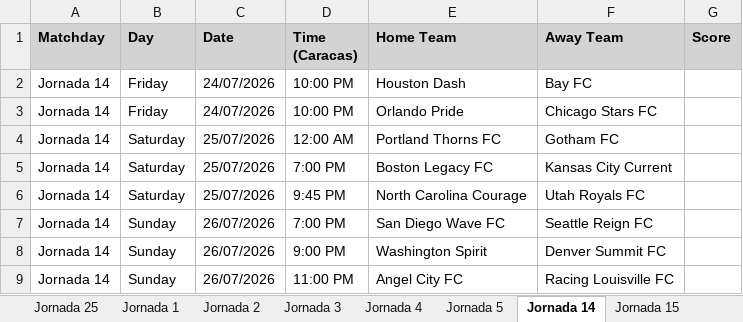
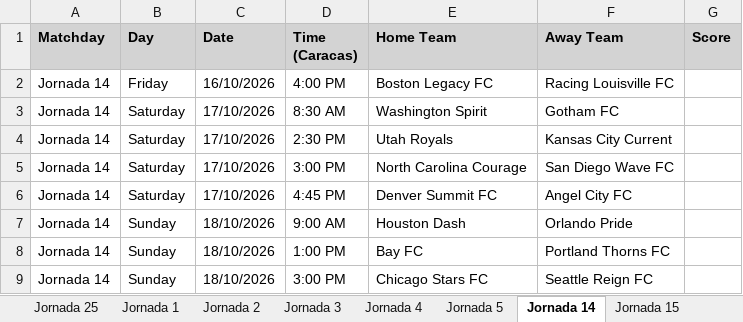
Before and after one commit to IAAsuarez26/SportDataScraper, an Excel workbook: data/NWSL.xlsx, sheet Jornada 14, drawn as a sheet; values as stored, in another font and other column widths than the file's, no borders; removed rows and columns are numbered as before the commit, all else as after; the diff names each change by its address in the sheet, - before the commit and + after, or states it on an @@ line.

```diff
--- a/data/NWSL.xlsx (sheet Jornada 14)
+++ b/data/NWSL.xlsx (sheet Jornada 14)
-row 2: Jornada 14 | Friday | 24/07/2026 | 10:00 PM | Houston Dash | Bay FC
-C2 (Date): 24/07/2026
+C2 (Date): 16/10/2026
-D2 (Time (Caracas)): 10:00 PM
+D2 (Time (Caracas)): 4:00 PM
-E2 (Home Team): Orlando Pride
+E2 (Home Team): Boston Legacy FC
-F2 (Away Team): Chicago Stars FC
+F2 (Away Team): Racing Louisville FC
-C3:C5 (Date): 25/07/2026
+C3:C5 (Date): 17/10/2026
-D3 (Time (Caracas)): 12:00 AM
+D3 (Time (Caracas)): 8:30 AM
-E3 (Home Team): Portland Thorns FC
+E3 (Home Team): Washington Spirit
-D4 (Time (Caracas)): 7:00 PM
+D4 (Time (Caracas)): 2:30 PM
-E4 (Home Team): Boston Legacy FC
+E4 (Home Team): Utah Royals
-D5 (Time (Caracas)): 9:45 PM
+D5 (Time (Caracas)): 3:00 PM
-F5 (Away Team): Utah Royals FC
+F5 (Away Team): San Diego Wave FC
+row 6: Jornada 14 | Saturday | 17/10/2026 | 4:45 PM | Denver Summit FC | Angel City FC
-C7:C9 (Date): 26/07/2026
+C7:C9 (Date): 18/10/2026
-D7 (Time (Caracas)): 7:00 PM
+D7 (Time (Caracas)): 9:00 AM
-E7 (Home Team): San Diego Wave FC
+E7 (Home Team): Houston Dash
-F7 (Away Team): Seattle Reign FC
+F7 (Away Team): Orlando Pride
-D8 (Time (Caracas)): 9:00 PM
+D8 (Time (Caracas)): 1:00 PM
-E8 (Home Team): Washington Spirit
+E8 (Home Team): Bay FC
-F8 (Away Team): Denver Summit FC
+F8 (Away Team): Portland Thorns FC
-D9 (Time (Caracas)): 11:00 PM
+D9 (Time (Caracas)): 3:00 PM
-E9 (Home Team): Angel City FC
+E9 (Home Team): Chicago Stars FC
-F9 (Away Team): Racing Louisville FC
+F9 (Away Team): Seattle Reign FC
```
Also changed, not shown: sheet Jornada 15, 2 other files.
